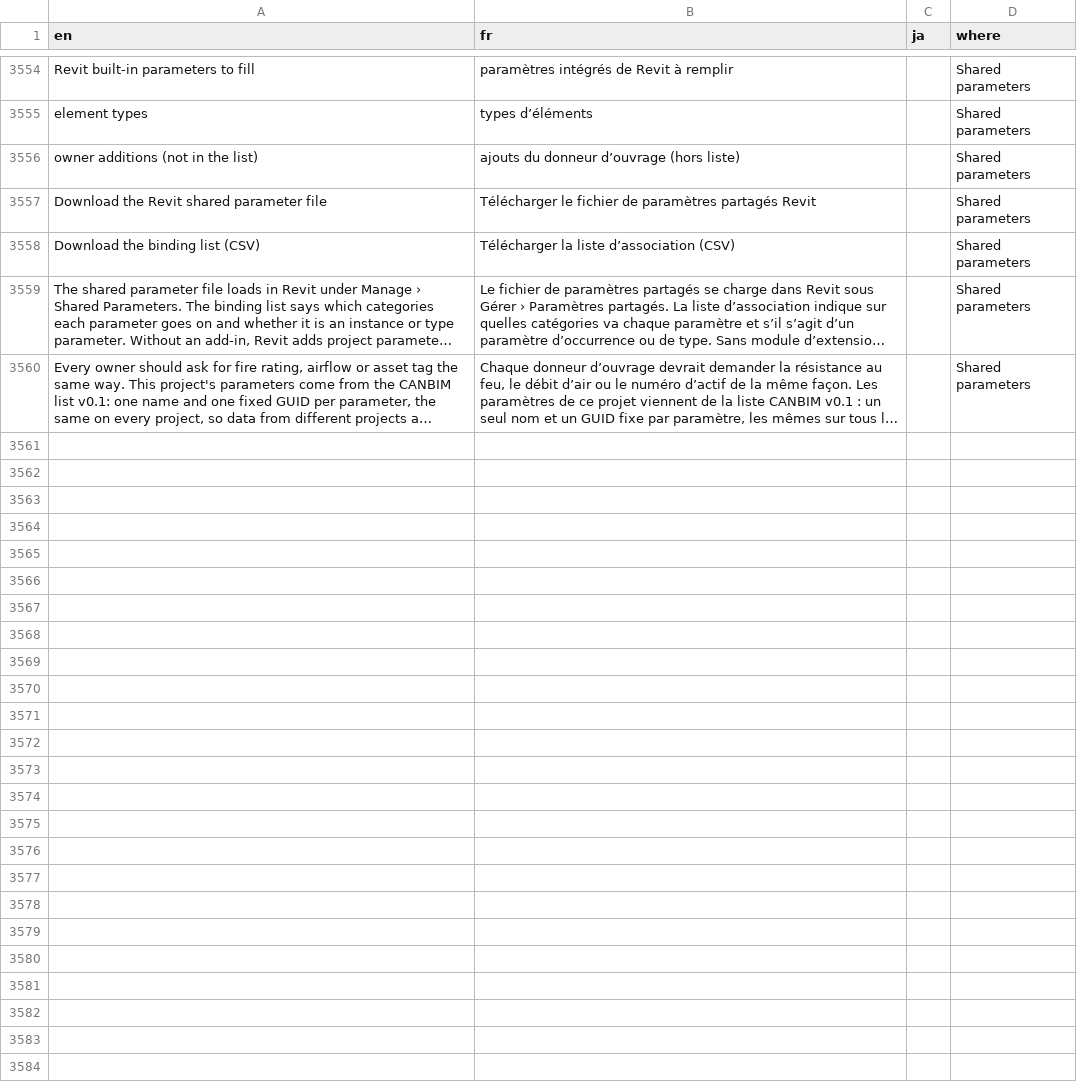
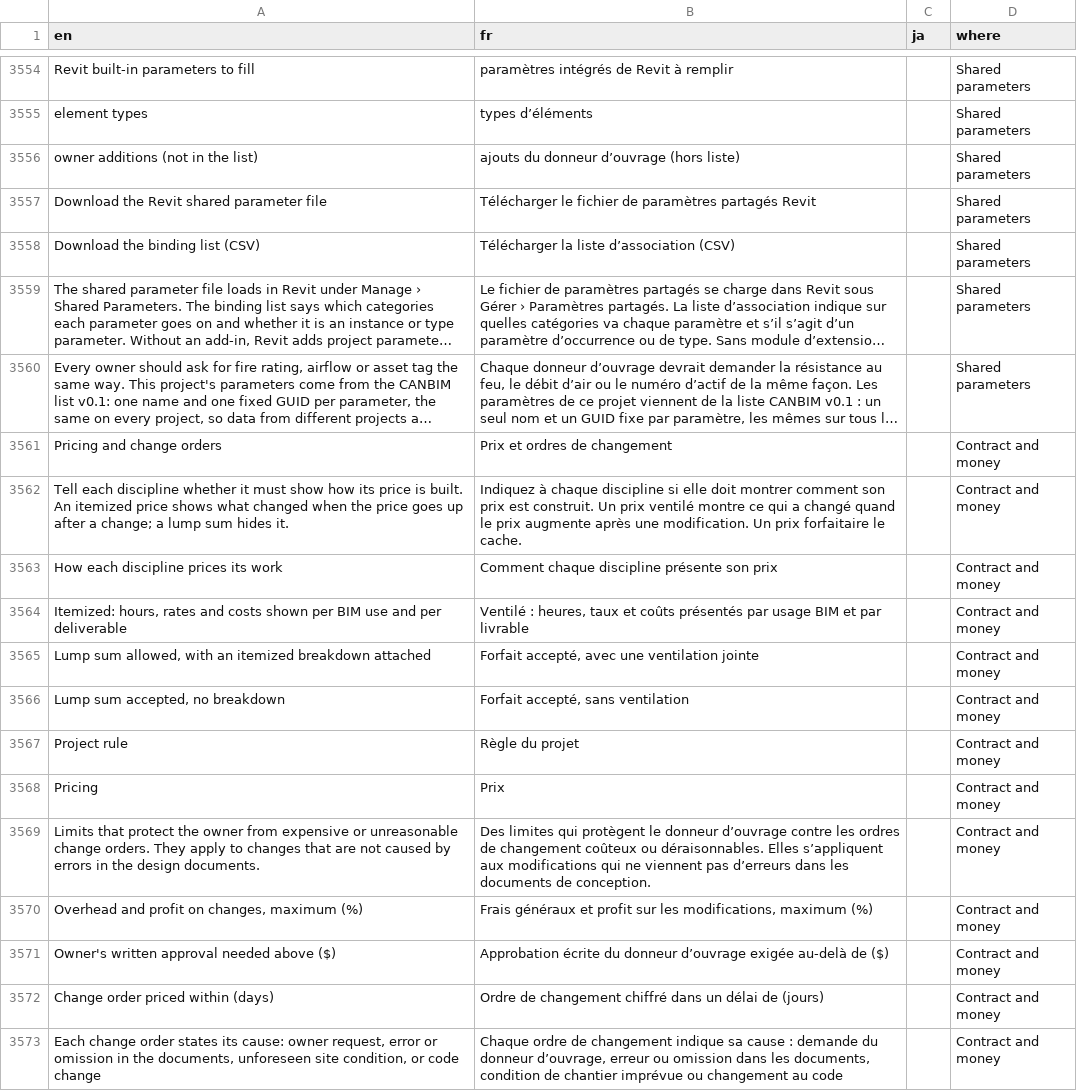
Before and after one commit to SamuelAB-VIM/openbep, a CSV file: translations/canbim_strings.csv, drawn as a sheet; only a part is shown, gaps mark what is left out; long unchanged cells end in …; the diff covers the shown part only; the diff names each change by its address in the sheet, - before the commit and + after, or states it on an @@ line.

```diff
--- a/translations/canbim_strings.csv
+++ b/translations/canbim_strings.csv
+row 3561: Pricing and change orders | Prix et ordres de changement |  | Contract and money
+row 3562: Tell each discipline whether it must show how its price is built. An itemized price shows what changed when the price goes up after a change; a lump sum hides it. | Indiquez à chaque discipline si elle doit montrer comment son prix est construit. Un prix ventilé montre ce qui a changé quand le prix augmente après une modification. Un prix forfaitaire le cache. |  | Contract and money
+row 3563: How each discipline prices its work | Comment chaque discipline présente son prix |  | Contract and money
+row 3564: Itemized: hours, rates and costs shown per BIM use and per deliverable | Ventilé : heures, taux et coûts présentés par usage BIM et par livrable |  | Contract and money
+row 3565: Lump sum allowed, with an itemized breakdown attached | Forfait accepté, avec une ventilation jointe |  | Contract and money
+row 3566: Lump sum accepted, no breakdown | Forfait accepté, sans ventilation |  | Contract and money
+row 3567: Project rule | Règle du projet |  | Contract and money
+row 3568: Pricing | Prix |  | Contract and money
+row 3569: Limits that protect the owner from expensive or unreasonable change orders. They apply to changes that are not caused by errors in the design documents. | Des limites qui protègent le donneur d’ouvrage contre les ordres de changement coûteux ou déraisonnables. Elles s’appliquent aux modifications qui ne viennent pas d’erreurs dans les documents de conception. |  | Contract and money
+row 3570: Overhead and profit on changes, maximum (%) | Frais généraux et profit sur les modifications, maximum (%) |  | Contract and money
+row 3571: Owner's written approval needed above ($) | Approbation écrite du donneur d’ouvrage exigée au-delà de ($) |  | Contract and money
+row 3572: Change order priced within (days) | Ordre de changement chiffré dans un délai de (jours) |  | Contract and money
+row 3573: Each change order states its cause: owner request, error or omission in the documents, unforeseen site condition, or code change | Chaque ordre de changement indique sa cause : demande du donneur d’ouvrage, erreur ou omission dans les documents, condition de chantier imprévue ou changement au code |  | Contract and money
```
Also changed, not shown: 12 added rows elsewhere in this file, 1 other file.
